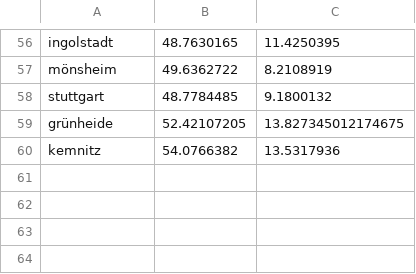
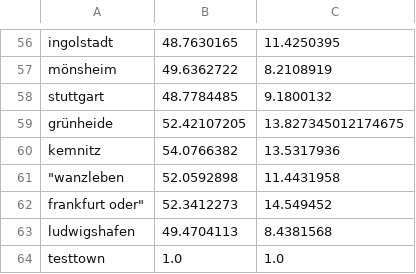
Before and after one commit to Dominik-Hillmann/pin-maps, a CSV file: data/coords-cache.csv, drawn as a sheet; only a part is shown, gaps mark what is left out.

Commit message:
Started coordinates testing

```diff
--- a/data/coords-cache.csv
+++ b/data/coords-cache.csv
@@ -60 +60,5 @@ grünheide,52.42107205,13.827345012174675
 kemnitz,54.0766382,13.5317936
+"""wanzleben",52.0592898,11.4431958
+"frankfurt oder""",52.3412273,14.549452
+ludwigshafen,49.4704113,8.4381568
+testtown,1.0,1.0
```
Also changed, not shown: 11 other files.
